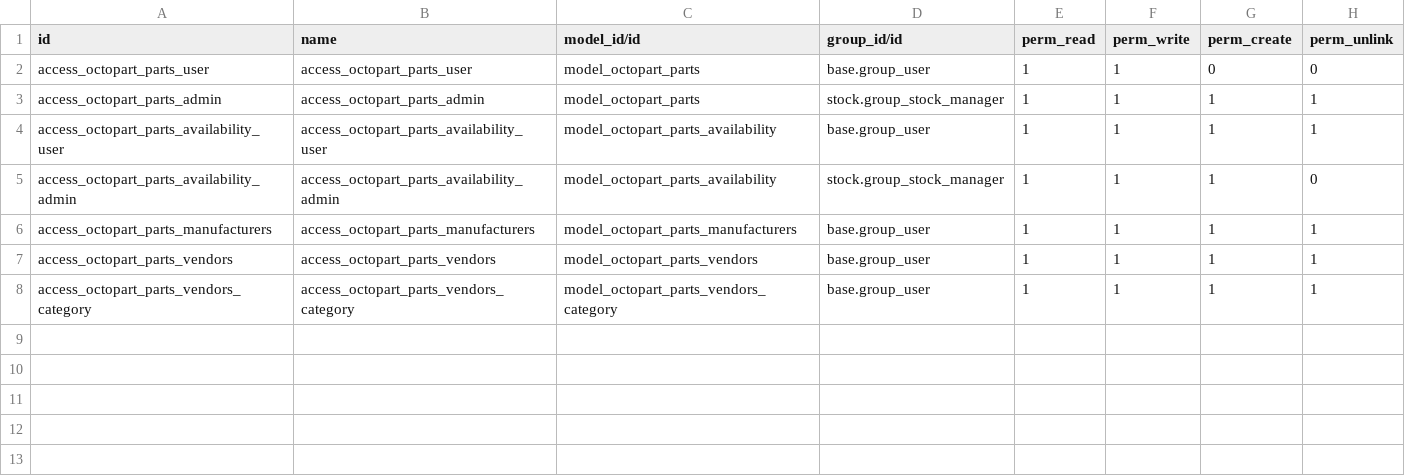
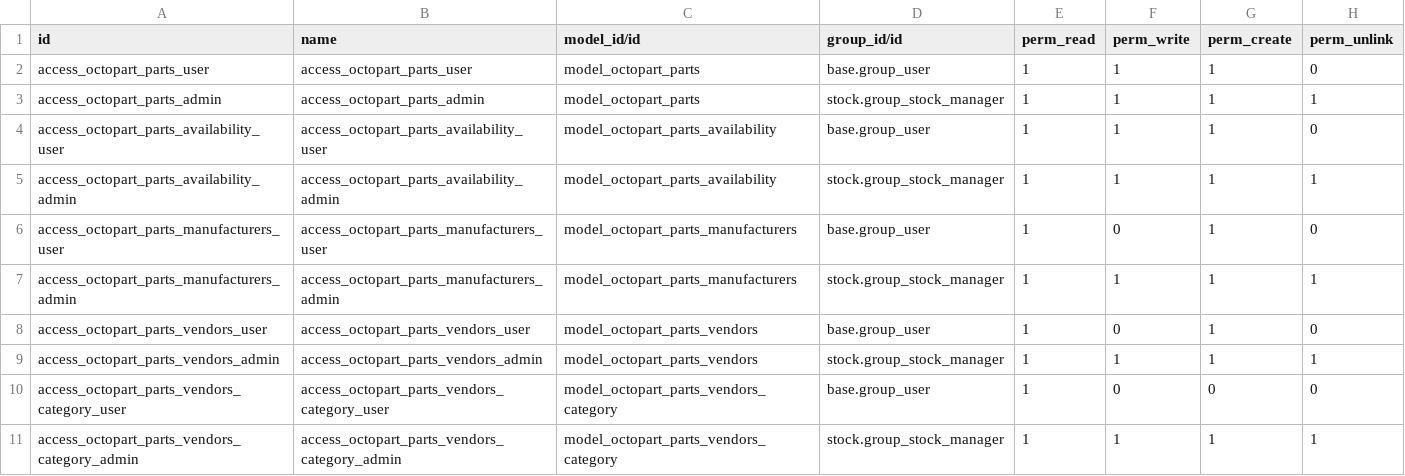
Before and after one commit to arutsh/octopart_connector, a CSV file: octopart_api/security/ir.model.access.csv, drawn as a sheet.

```diff
--- a/octopart_api/security/ir.model.access.csv
+++ b/octopart_api/security/ir.model.access.csv
@@ -1,8 +1,11 @@
 id,name,model_id/id,group_id/id,perm_read,perm_write,perm_create,perm_unlink
-access_octopart_parts_user,access_octopart_parts_user,model_octopart_parts,base.group_user,1,1,0,0
+access_octopart_parts_user,access_octopart_parts_user,model_octopart_parts,base.group_user,1,1,1,0
 access_octopart_parts_admin,access_octopart_parts_admin,model_octopart_parts,stock.group_stock_manager,1,1,1,1
-access_octopart_parts_availability_user,access_octopart_parts_availability_user,model_octopart_parts_availability,base.group_user,1,1,1,1
-access_octopart_parts_availability_admin,access_octopart_parts_availability_admin,model_octopart_parts_availability,stock.group_stock_manager,1,1,1,0
-access_octopart_parts_manufacturers,access_octopart_parts_manufacturers,model_octopart_parts_manufacturers,base.group_user,1,1,1,1
-access_octopart_parts_vendors,access_octopart_parts_vendors,model_octopart_parts_vendors,base.group_user,1,1,1,1
-access_octopart_parts_vendors_category,access_octopart_parts_vendors_category,model_octopart_parts_vendors_category,base.group_user,1,1,1,1
+access_octopart_parts_availability_user,access_octopart_parts_availability_user,model_octopart_parts_availability,base.group_user,1,1,1,0
+access_octopart_parts_availability_admin,access_octopart_parts_availability_admin,model_octopart_parts_availability,stock.group_stock_manager,1,1,1,1
+access_octopart_parts_manufacturers_user,access_octopart_parts_manufacturers_user,model_octopart_parts_manufacturers,base.group_user,1,0,1,0
+access_octopart_parts_manufacturers_admin,access_octopart_parts_manufacturers_admin,model_octopart_parts_manufacturers,stock.group_stock_manager,1,1,1,1
+access_octopart_parts_vendors_user,access_octopart_parts_vendors_user,model_octopart_parts_vendors,base.group_user,1,0,1,0
+access_octopart_parts_vendors_admin,access_octopart_parts_vendors_admin,model_octopart_parts_vendors,stock.group_stock_manager,1,1,1,1
+access_octopart_parts_vendors_category_user,access_octopart_parts_vendors_category_user,model_octopart_parts_vendors_category,base.group_user,1,0,0,0
+access_octopart_parts_vendors_category_admin,access_octopart_parts_vendors_category_admin,model_octopart_parts_vendors_category,stock.group_stock_manager,1,1,1,1
```
Also changed, not shown: 10 other files.
